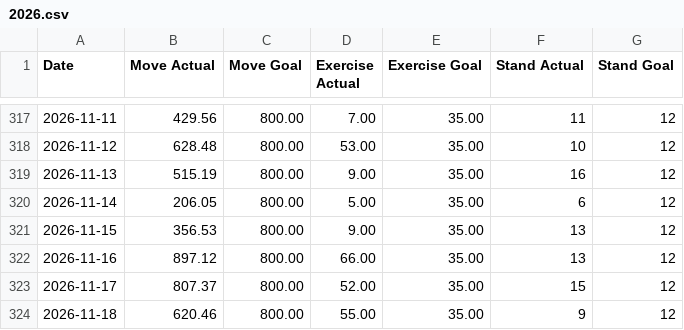
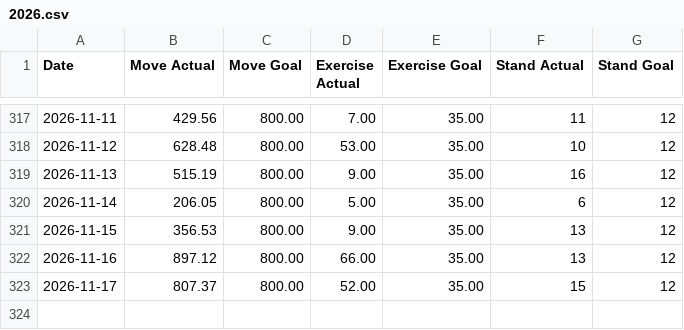
Before and after one commit to malinkang/health, a CSV file: activity/2026.csv, drawn as a sheet; only a part is shown, gaps mark what is left out; the diff names each change by its address in the sheet, - before the commit and + after, or states it on an @@ line.

Commit message:
Initial export for 2026.

```diff
--- a/activity/2026.csv
+++ b/activity/2026.csv
-row 324: 2026-11-18 | 620.46 | 800.00 | 55.00 | 35.00 | 9 | 12
```
